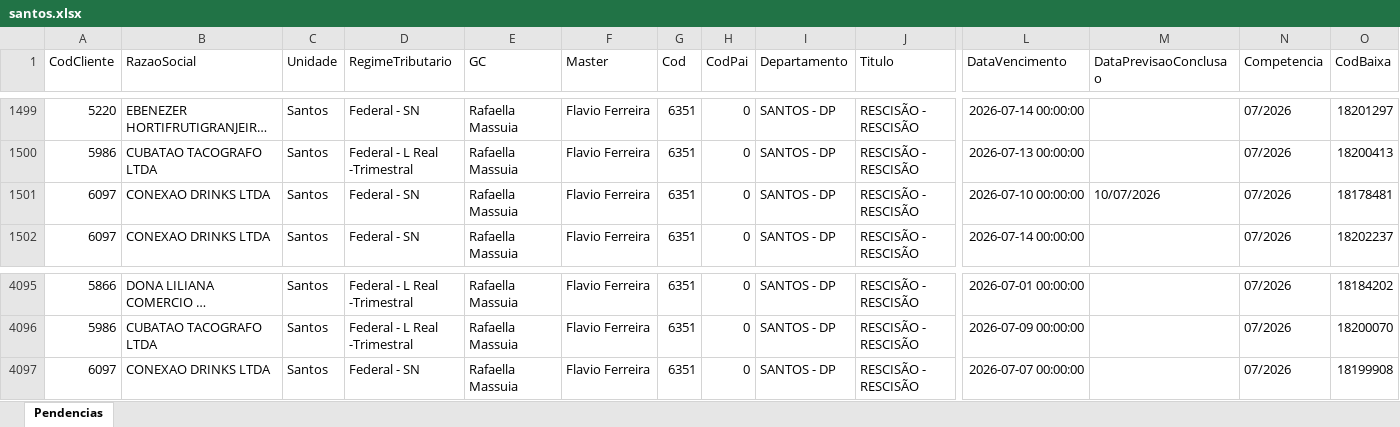
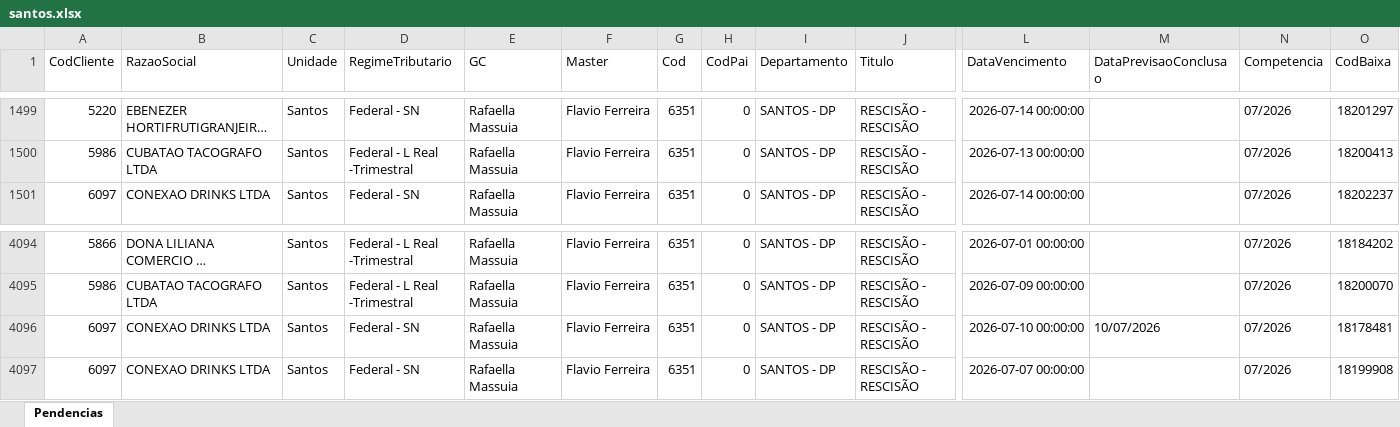
Before and after one commit to willianemanoel/Portal-das-tarefas-teste-, an Excel workbook: dados/base/santos.xlsx, sheet Pendencias, drawn as a sheet; only a part is shown, gaps mark what is left out; long unchanged cells end in …; values as stored, in another font and other column widths than the file's, no borders; removed rows and columns are numbered as before the commit, all else as after; rows hold the shown columns only; the diff names each change by its address in the sheet, - before the commit and + after, or states it on an @@ line.

```diff
--- a/dados/base/santos.xlsx (sheet Pendencias)
+++ b/dados/base/santos.xlsx (sheet Pendencias)
-row 1501: 6097 | CONEXAO DRINKS LTDA | Santos | Federal - SN | Rafaella Massuia | Flavio Ferreira | 6351 | 0 | SANTOS - DP | RESCISÃO - RESCISÃO | 2026-07-10 00:00:00 | 10/07/2026 | 07/2026 | 18178481
+row 4096: 6097 | CONEXAO DRINKS LTDA | Santos | Federal - SN | Rafaella Massuia | Flavio Ferreira | 6351 | 0 | SANTOS - DP | RESCISÃO - RESCISÃO | 2026-07-10 00:00:00 | 10/07/2026 | 07/2026 | 18178481
```
Also changed, not shown: dados/base/goias.xlsx, 1 other file.
